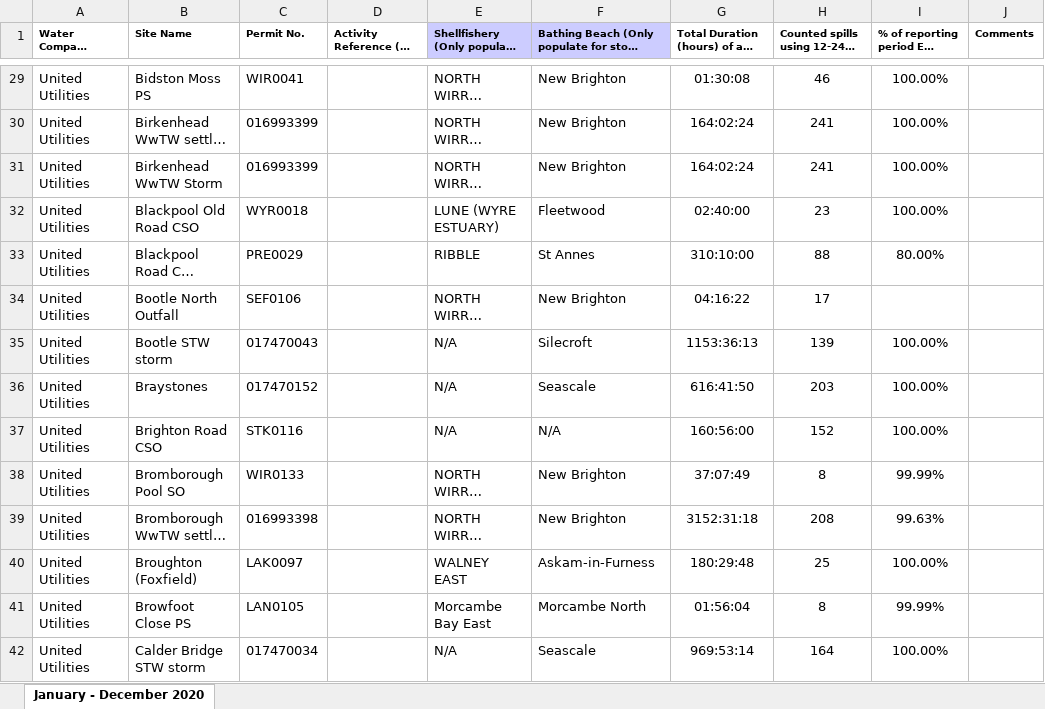
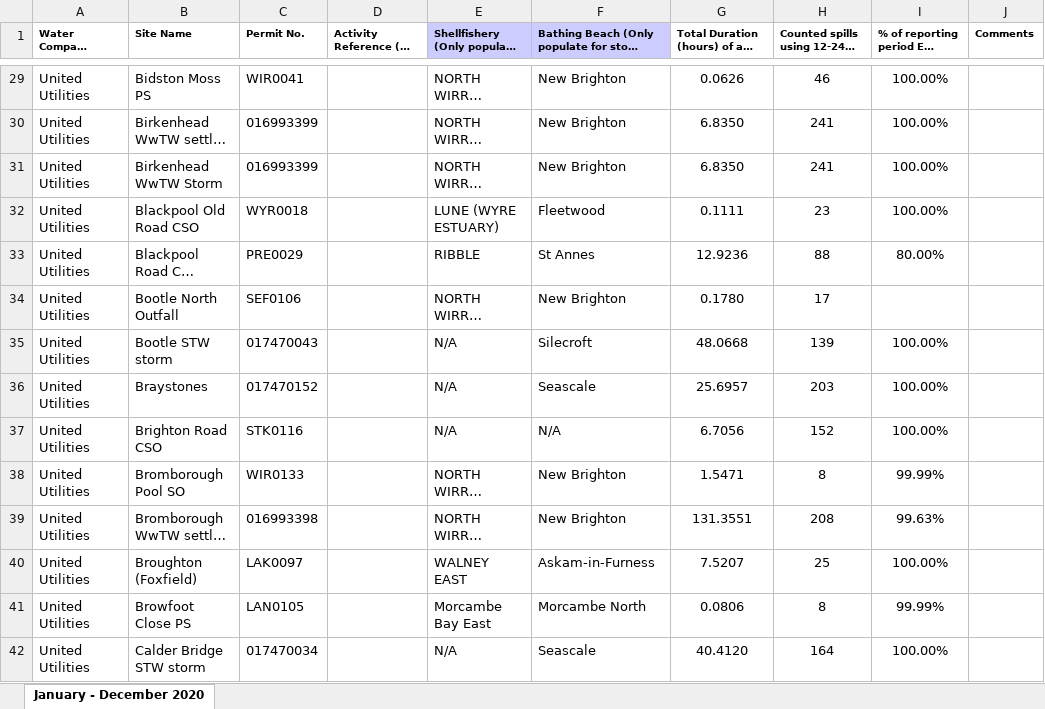
Before and after one commit to Dr-Passmore/UK-Sewage-Discharge-Data-Visualisation, an Excel workbook: data/2020/EAv EDM_Return_United_Utilities_Annual_2020.xlsx, sheet January - December 2020, drawn as a sheet; only a part is shown, gaps mark what is left out; long unchanged cells end in …; values as stored, in another font and other column widths than the file's, no borders; the diff covers the shown part only; the diff names each change by its address in the sheet, - before the commit and + after, or states it on an @@ line.

```diff
--- a/data/2020/EAv EDM_Return_United_Utilities_Annual_2020.xlsx (sheet January - December 2020)
+++ b/data/2020/EAv EDM_Return_United_Utilities_Annual_2020.xlsx (sheet January - December 2020)
-G29: 01:30:08
+G29: 0.0626
-G30:G31: 164:02:24
+G30:G31: 6.8350
-G32: 02:40:00
+G32: 0.1111
-G33: 310:10:00
+G33: 12.9236
-G34: 04:16:22
+G34: 0.1780
-G35: 1153:36:13
+G35: 48.0668
-G36: 616:41:50
+G36: 25.6957
-G37: 160:56:00
+G37: 6.7056
-G38: 37:07:49
+G38: 1.5471
-G39: 3152:31:18
+G39: 131.3551
-G40: 180:29:48
+G40: 7.5207
-G41: 01:56:04
+G41: 0.0806
-G42: 969:53:14
+G42: 40.4120
```
Also changed, not shown: 1910 edited cells elsewhere in this sheet, 4 other files.
